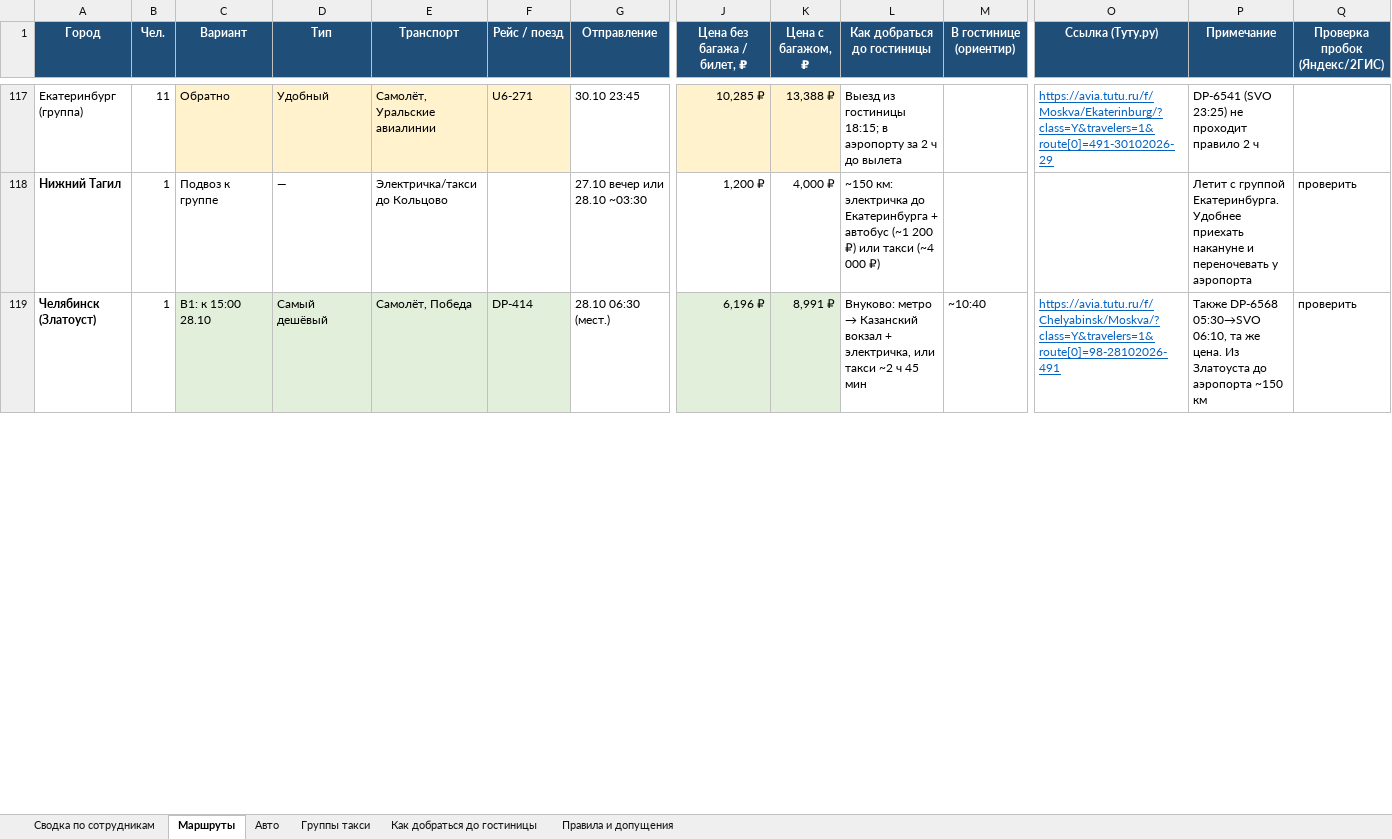
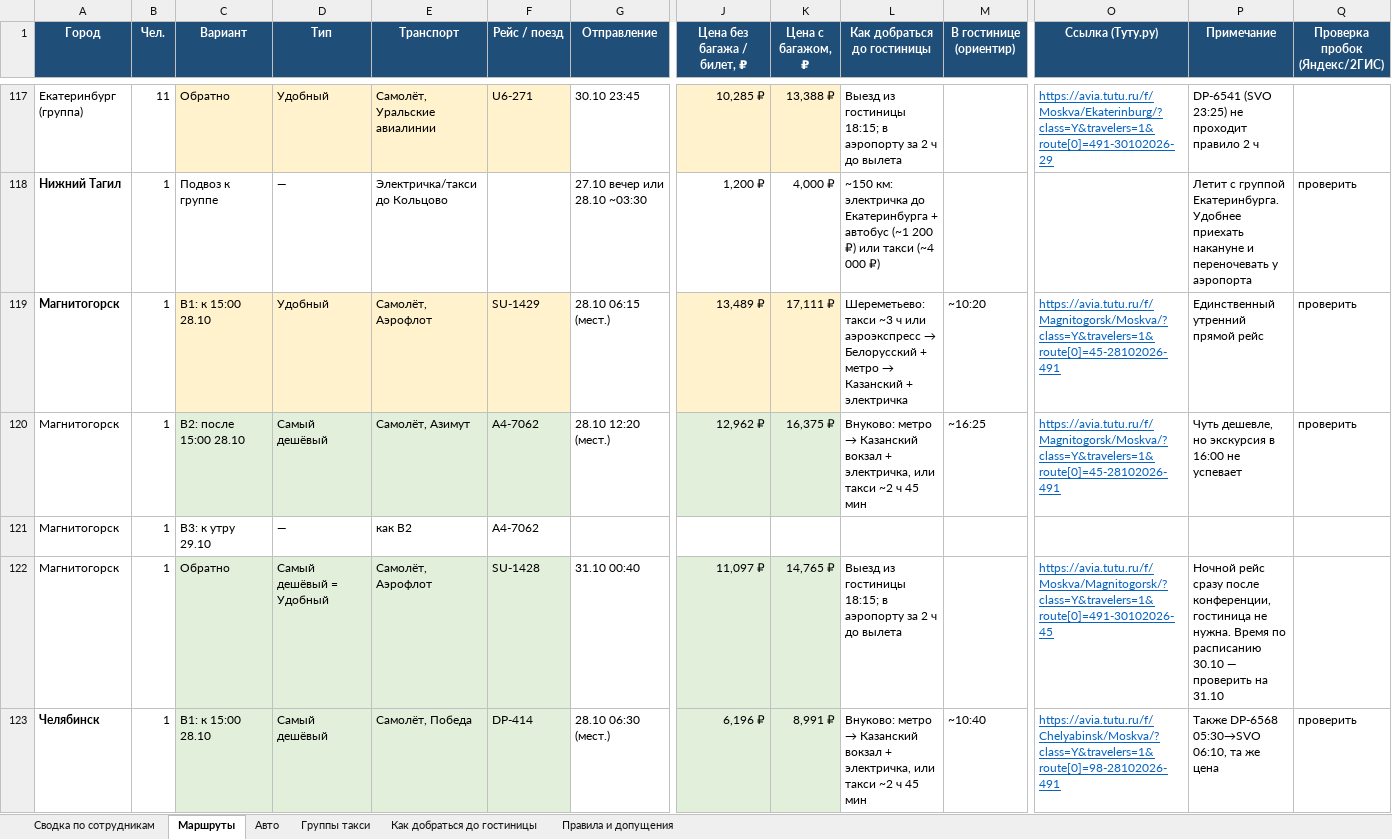
Before and after one commit to tm9262066066-maker/Tata, an Excel workbook: Коломна_маршруты_28-30.10.2026.xlsx, sheet Маршруты, drawn as a sheet; only a part is shown, gaps mark what is left out; values as stored, in another font and other column widths than the file's, no borders; addresses are those after the commit; rows hold the shown columns only; the diff covers the shown part only; the diff names each change by its address in the sheet, - before the commit and + after, or states it on an @@ line.

```diff
--- a/Коломна_маршруты_28-30.10.2026.xlsx (sheet Маршруты)
+++ b/Коломна_маршруты_28-30.10.2026.xlsx (sheet Маршруты)
+row 119: Магнитогорск | 1 | В1: к 15:00 28.10 | Удобный | Самолёт, Аэрофлот | SU-1429 | 28.10 06:15 (мест.) | 13,489 ₽ | 17,111 ₽ | Шереметьево: такси ~3 ч или аэроэкспресс → Белорусский + метро → Казанский + электричка | ~10:20 | https://avia.tutu.ru/f/Magnitogorsk/Moskva/?class=Y&travelers=1&route[0]=45-28102026-491 | Единственный утренний прямой рейс | проверить
+row 120: Магнитогорск | 1 | В2: после 15:00 28.10 | Самый дешёвый | Самолёт, Азимут | A4-7062 | 28.10 12:20 (мест.) | 12,962 ₽ | 16,375 ₽ | Внуково: метро → Казанский вокзал + электричка, или такси ~2 ч 45 мин | ~16:25 | https://avia.tutu.ru/f/Magnitogorsk/Moskva/?class=Y&travelers=1&route[0]=45-28102026-491 | Чуть дешевле, но экскурсия в 16:00 не успевает | проверить
+row 121: Магнитогорск | 1 | В3: к утру 29.10 | — | как В2 | A4-7062
+row 122: Магнитогорск | 1 | Обратно | Самый дешёвый = Удобный | Самолёт, Аэрофлот | SU-1428 | 31.10 00:40 | 11,097 ₽ | 14,765 ₽ | Выезд из гостиницы 18:15; в аэропорту за 2 ч до вылета |  | https://avia.tutu.ru/f/Moskva/Magnitogorsk/?class=Y&travelers=1&route[0]=491-30102026-45 | Ночной рейс сразу после конференции, гостиница не нужна. Время по расписанию 30.10 — проверить на 31.10
-A123 (Город): Челябинск (Златоуст)
+A123 (Город): Челябинск
-P123 (Примечание): …та же цена. Из Златоуста до аэропорта ~150 км
+P123 (Примечание): …та же цена
```
Also changed, not shown: 6 edited cells elsewhere in this sheet, sheet Сводка по сотрудникам, sheet Группы такси.
